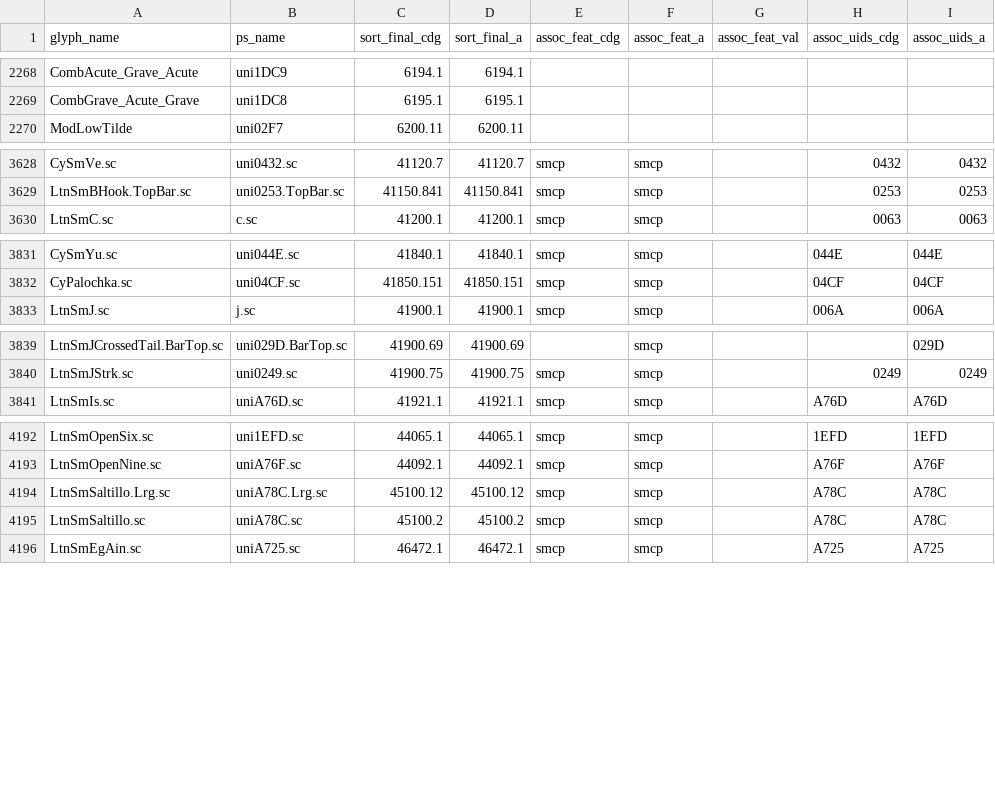
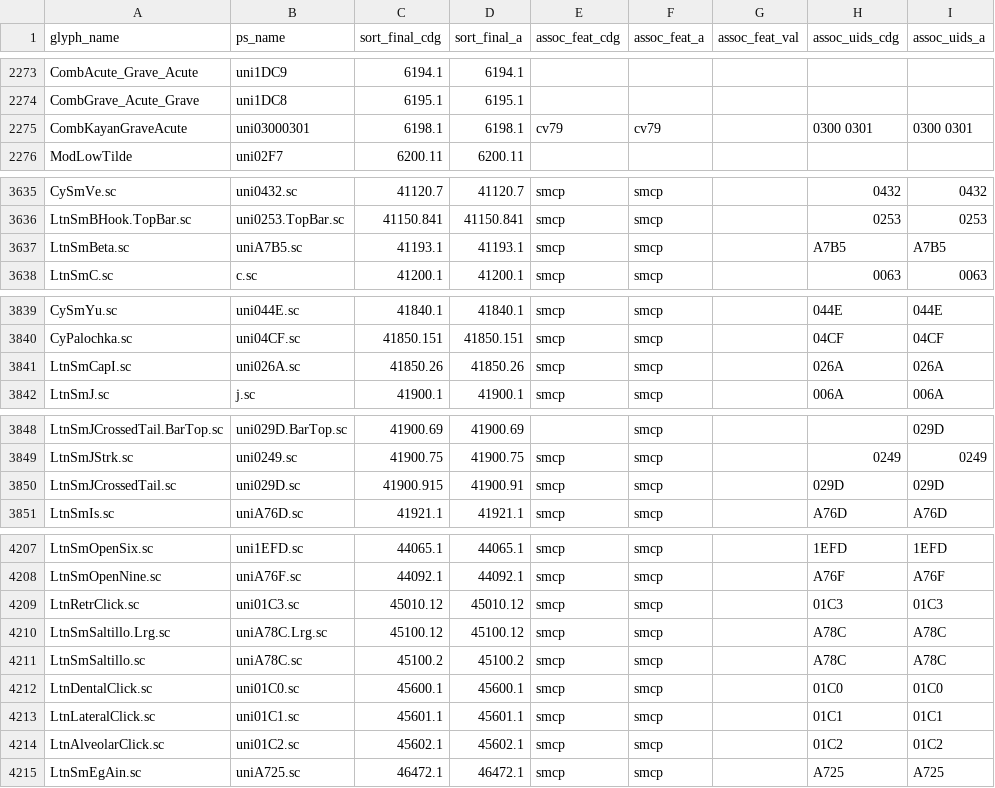
Before and after one commit to silnrsi/font-doulos, a CSV file: source/glyph_data.csv, drawn as a sheet; only a part is shown, gaps mark what is left out; the diff covers the shown part only; the diff names each change by its address in the sheet, - before the commit and + after, or states it on an @@ line.

Commit message:
Updating glyph_data.csv for new glyphs

```diff
--- a/source/glyph_data.csv
+++ b/source/glyph_data.csv
+row 2275: CombKayanGraveAcute | uni03000301 | 6198.1 | 6198.1 | cv79 | cv79 |  | 0300 0301 | 0300 0301
+row 3637: LtnSmBeta.sc | uniA7B5.sc | 41193.1 | 41193.1 | smcp | smcp |  | A7B5 | A7B5
+row 3841: LtnSmCapI.sc | uni026A.sc | 41850.26 | 41850.26 | smcp | smcp |  | 026A | 026A
+row 3850: LtnSmJCrossedTail.sc | uni029D.sc | 41900.915 | 41900.91 | smcp | smcp |  | 029D | 029D
+row 4209: LtnRetrClick.sc | uni01C3.sc | 45010.12 | 45010.12 | smcp | smcp |  | 01C3 | 01C3
+row 4212: LtnDentalClick.sc | uni01C0.sc | 45600.1 | 45600.1 | smcp | smcp |  | 01C0 | 01C0
+row 4213: LtnLateralClick.sc | uni01C1.sc | 45601.1 | 45601.1 | smcp | smcp |  | 01C1 | 01C1
+row 4214: LtnAlveolarClick.sc | uni01C2.sc | 45602.1 | 45602.1 | smcp | smcp |  | 01C2 | 01C2
```
Also changed, not shown: 14 added rows elsewhere in this file.
